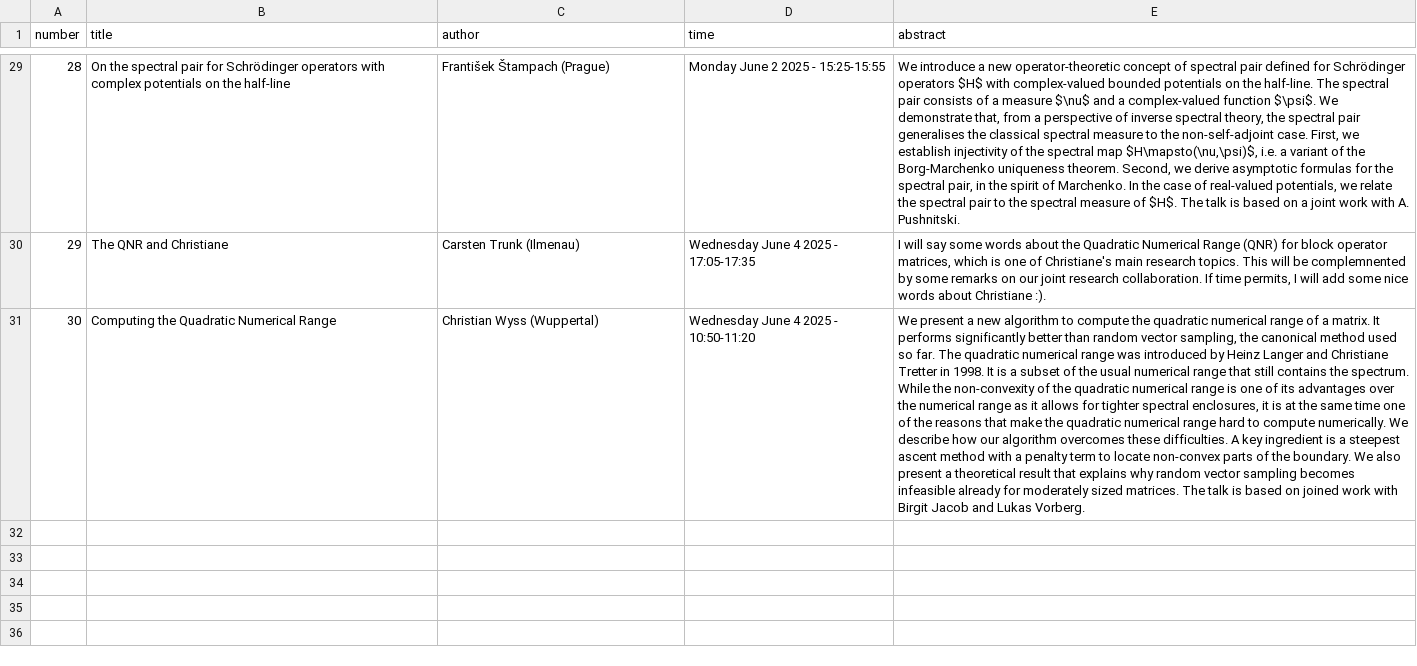
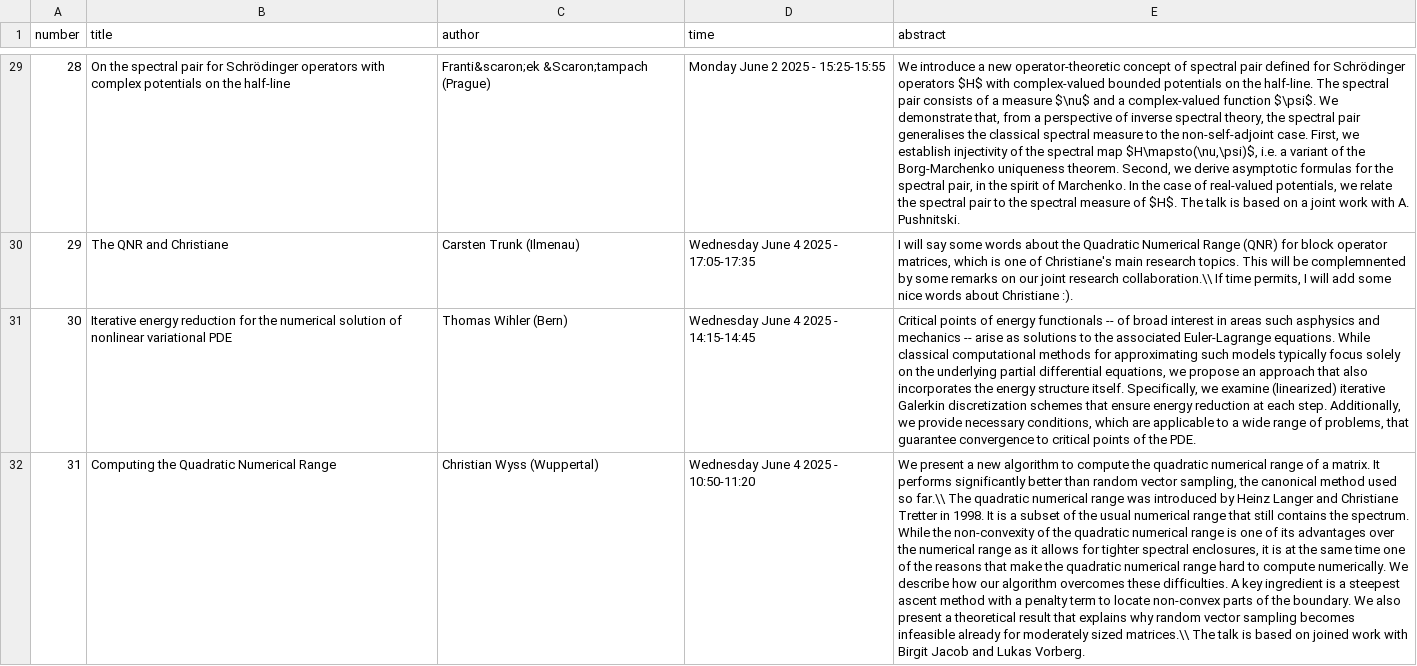
Before and after one commit to christianetretter/STAMP, a CSV file: Data/talks.csv, drawn as a sheet; only a part is shown, gaps mark what is left out; addresses are those after the commit; the diff covers the shown part only; the diff names each change by its address in the sheet, - before the commit and + after, or states it on an @@ line.

Commit message:
Finalized Talks Page

```diff
--- a/Data/talks.csv
+++ b/Data/talks.csv
-C29 (author): František Štampach (Prague)
+C29 (author): Franti&scaron;ek &Scaron;tampach (Prague)
-E30 (abstract): …joint research collaboration. If time…
+E30 (abstract): …joint research collaboration.\\ If time…
+row 31: 30 | Iterative energy reduction for the numerical solution of nonlinear variational PDE | Thomas Wihler (Bern) | Wednesday June 4 2025 - 14:15-14:45 | Critical points of energy functionals -- of broad interest in areas such asphysics and mechanics -- arise as solutions to the associated Euler-Lagrange equations. While classical computational methods for approximating such models typically focus solely on the underlying partial differential equations, we propose an approach that also incorporates the energy structure itself. Specifically, we examine (linearized) iterative Galerkin discretization schemes that ensure energy reduction at each step. Additionally, we provide necessary conditions, which are applicable to a wide range of problems, that guarantee convergence to critical points of the PDE.
@@ column A (number) renumbered from row 32 down @@
-E32 (abstract): …used so far. The quadratic numerical range was introduced by Heinz Langer and Christiane Tretter in 1998. It is a subset of the usual numerical range that still contains the spectrum. While the non-convexity of the quadratic numerical range is one of its advantages over the numerical range as it allows for tighter spectral enclosures, it is at the same time one of the reasons that make the quadratic numerical range hard to compute numerically. We describe how our algorithm overcomes these difficulties. A key ingredient is a steepest ascent method with a penalty term to locate non-convex parts of the boundary. We also present a theoretical result that explains why random vector sampling becomes infeasible already for moderately sized matrices. The talk…
+E32 (abstract): …used so far.\\ The quadratic numerical range was introduced by Heinz Langer and Christiane Tretter in 1998. It is a subset of the usual numerical range that still contains the spectrum. While the non-convexity of the quadratic numerical range is one of its advantages over the numerical range as it allows for tighter spectral enclosures, it is at the same time one of the reasons that make the quadratic numerical range hard to compute numerically. We describe how our algorithm overcomes these difficulties. A key ingredient is a steepest ascent method with a penalty term to locate non-convex parts of the boundary. We also present a theoretical result that explains why random vector sampling becomes infeasible already for moderately sized matrices.\\ The talk…
```
Also changed, not shown: 20 edited cells elsewhere in this file, Data/participants.csv, 3 other files.
